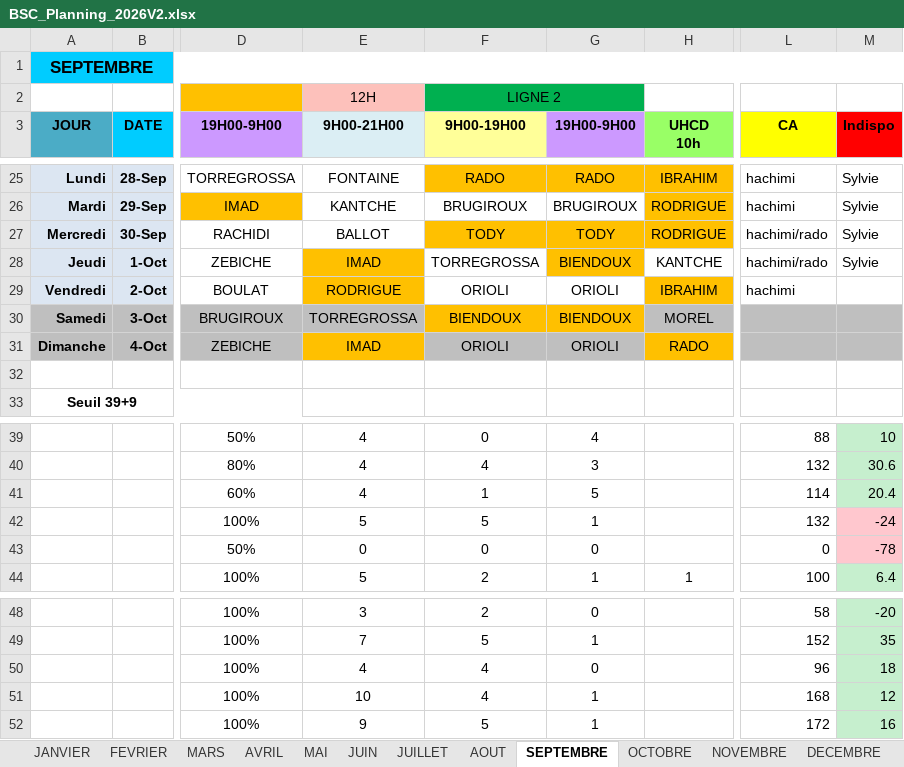
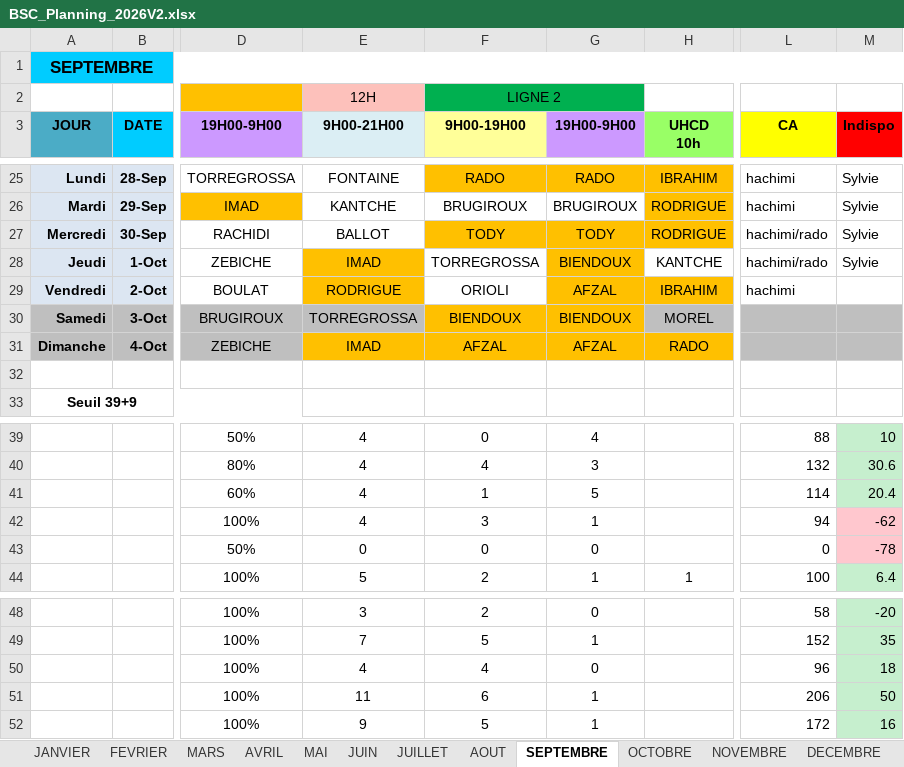
Before and after one commit to remytor-ux/planning-bsc-2026, an Excel workbook: data/BSC_Planning_2026V2.xlsx, sheet SEPTEMBRE, drawn as a sheet; only a part is shown, gaps mark what is left out; values as stored, in another font and other column widths than the file's, no borders; the diff names each change by its address in the sheet, - before the commit and + after, or states it on an @@ line.

Commit message:
Sync planning depuis OneDrive

```diff
--- a/data/BSC_Planning_2026V2.xlsx (sheet SEPTEMBRE)
+++ b/data/BSC_Planning_2026V2.xlsx (sheet SEPTEMBRE)
-G29 (19H00-9H00): ORIOLI
+G29 (19H00-9H00): AFZAL
-G29 fill: none
+G29 fill: #FFC000
-F31 (9H00-19H00): ORIOLI
+F31 (9H00-19H00): AFZAL
-F31:G31 fill: #BFBFBF
+F31:G31 fill: #FFC000
-G31 (19H00-9H00): ORIOLI
+G31 (19H00-9H00): AFZAL
-E42 (9H00-21H00): 5
+E42 (9H00-21H00): 4
-F42 (9H00-19H00): 5
+F42 (9H00-19H00): 3
-L42 (CA): 132
+L42 (CA): 94
-M42 (Indispo): -24
+M42 (Indispo): -62
-E51 (9H00-21H00): 10
+E51 (9H00-21H00): 11
-F51 (9H00-19H00): 4
+F51 (9H00-19H00): 6
-L51 (CA): 168
+L51 (CA): 206
-M51 (Indispo): 12
+M51 (Indispo): 50
```
Also changed, not shown: sheet DECEMBRE.
